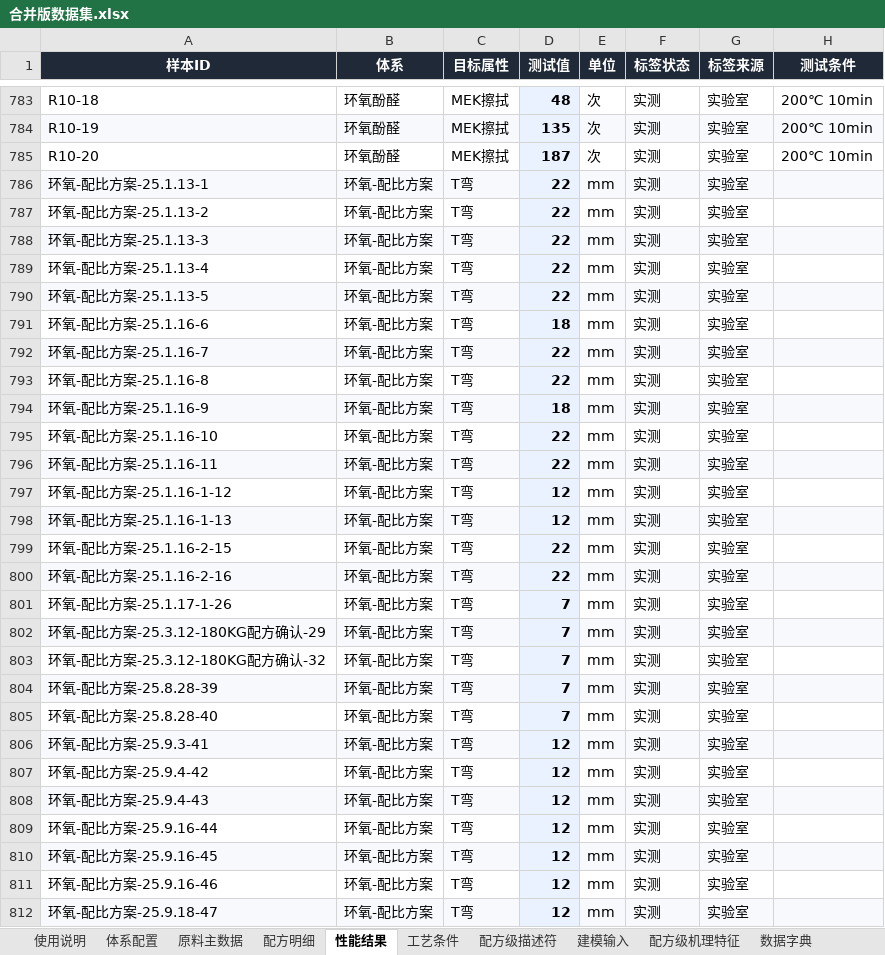
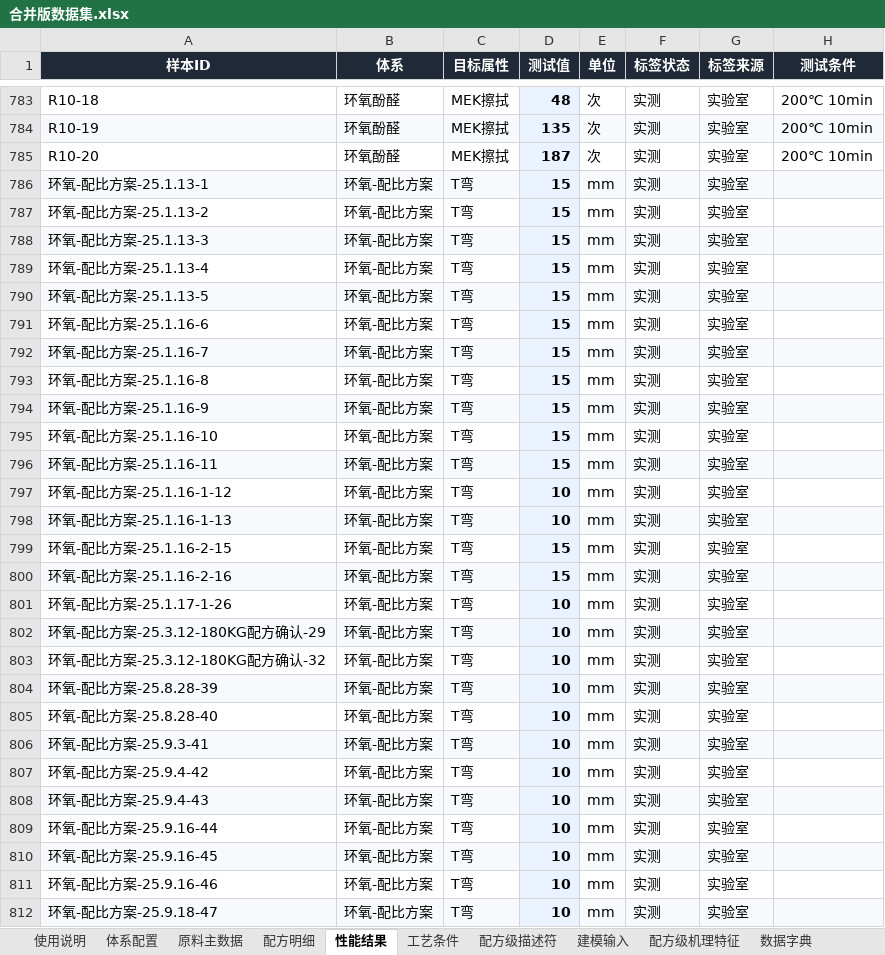
Before and after one commit to Libai-88/3NEW, an Excel workbook: generalization/合并版数据集.xlsx, sheet 性能结果, drawn as a sheet; only a part is shown, gaps mark what is left out; values as stored, in another font and other column widths than the file's, no borders; the diff covers the shown part only; the diff names each change by its address in the sheet, - before the commit and + after, or states it on an @@ line.

Commit message:
fix: 环氧-配比方案 T弯 改取源表字面阈值，不再虚构 22mm
据用户核对，T弯G 冲击-5%硫酸铜*30分钟 在附件中并无 22mm 记录；
此前把 >15mm腐蚀 编码为 22 属于虚构。现改为只用源表出现的数值：
  0腐蚀→0、<10mm/10mm→10、15mm/>15mm→15，
点状/2级/有改善 等无法定级者留空。环氧-配比方案 T弯 取值现为 {15:44,10:21,0:1}。
同步更新 extract_perf_labels.py、merged_data.pkl、合并版数据集.xlsx 与 README/使用说明。

```diff
--- a/generalization/合并版数据集.xlsx (sheet 性能结果)
+++ b/generalization/合并版数据集.xlsx (sheet 性能结果)
-D786:D790 (测试值): 22
+D786:D790 (测试值): 15
-D791 (测试值): 18
+D791 (测试值): 15
-D792:D793 (测试值): 22
+D792:D793 (测试值): 15
-D794 (测试值): 18
+D794 (测试值): 15
-D795:D796 (测试值): 22
+D795:D796 (测试值): 15
-D797:D798 (测试值): 12
+D797:D798 (测试值): 10
-D799:D800 (测试值): 22
+D799:D800 (测试值): 15
-D801:D805 (测试值): 7
+D801:D805 (测试值): 10
-D806:D812 (测试值): 12
+D806:D812 (测试值): 10
```
Also changed, not shown: 40 edited cells elsewhere in this sheet, sheet 建模输入, 4 other files.
